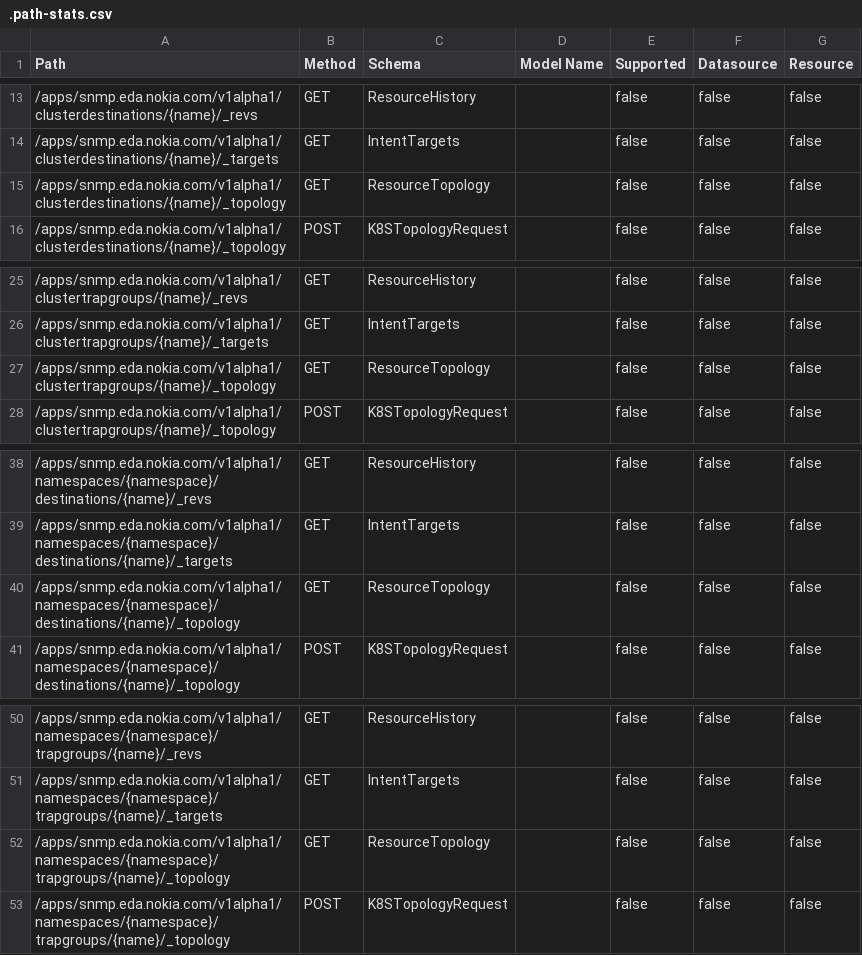
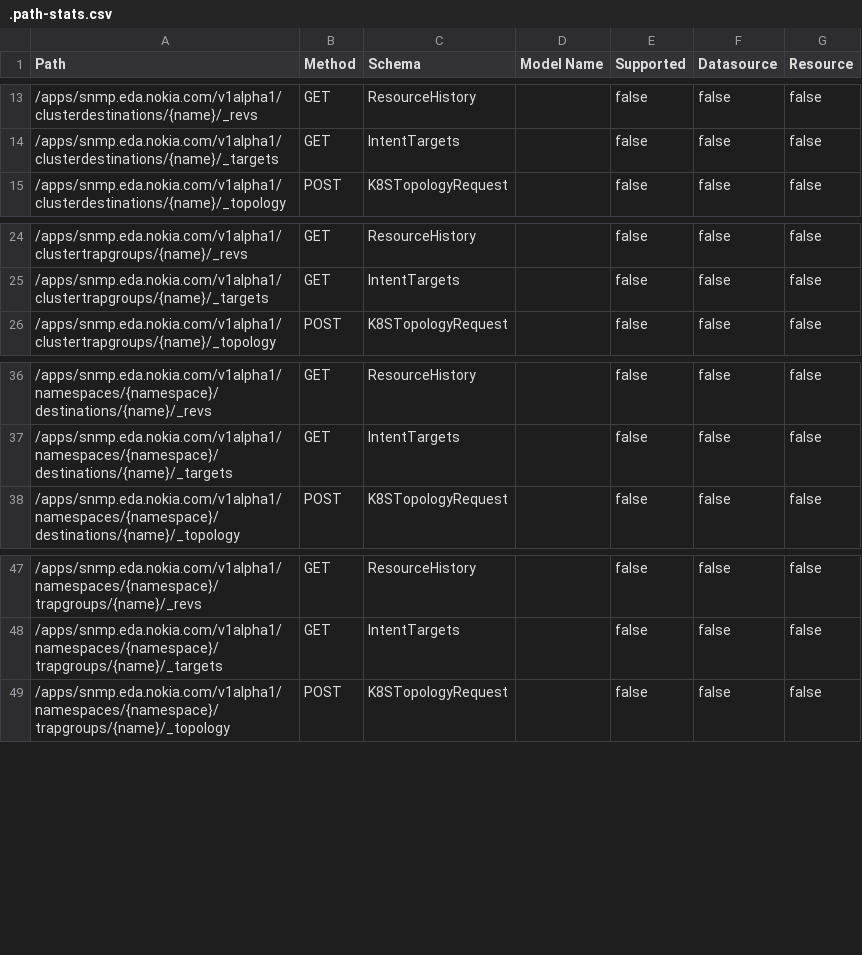
Before and after one commit to nokia-eda/terraform-provider-snmp-v1alpha1, a CSV file: .path-stats.csv, drawn as a sheet; only a part is shown, gaps mark what is left out.

```diff
--- a/.path-stats.csv
+++ b/.path-stats.csv
@@ -14,3 +14,2 @@ Path,Method,Schema,Model Name,Supported,Datasource,Resource
 /apps/snmp.eda.nokia.com/v1alpha1/clusterdestinations/{name}/_targets,GET,IntentTargets,,false,false,false
-/apps/snmp.eda.nokia.com/v1alpha1/clusterdestinations/{name}/_topology,GET,ResourceTopology,,false,false,false
 /apps/snmp.eda.nokia.com/v1alpha1/clusterdestinations/{name}/_topology,POST,K8STopologyRequest,,false,false,false
@@ -26,3 +25,2 @@ Path,Method,Schema,Model Name,Supported,Datasource,Resource
 /apps/snmp.eda.nokia.com/v1alpha1/clustertrapgroups/{name}/_targets,GET,IntentTargets,,false,false,false
-/apps/snmp.eda.nokia.com/v1alpha1/clustertrapgroups/{name}/_topology,GET,ResourceTopology,,false,false,false
 /apps/snmp.eda.nokia.com/v1alpha1/clustertrapgroups/{name}/_topology,POST,K8STopologyRequest,,false,false,false
@@ -39,3 +37,2 @@ Path,Method,Schema,Model Name,Supported,Datasource,Resource
 /apps/snmp.eda.nokia.com/v1alpha1/namespaces/{namespace}/destinations/{name}/_targets,GET,IntentTargets,,false,false,false
-/apps/snmp.eda.nokia.com/v1alpha1/namespaces/{namespace}/destinations/{name}/_topology,GET,ResourceTopology,,false,false,false
 /apps/snmp.eda.nokia.com/v1alpha1/namespaces/{namespace}/destinations/{name}/_topology,POST,K8STopologyRequest,,false,false,false
@@ -51,3 +48,2 @@ Path,Method,Schema,Model Name,Supported,Datasource,Resource
 /apps/snmp.eda.nokia.com/v1alpha1/namespaces/{namespace}/trapgroups/{name}/_targets,GET,IntentTargets,,false,false,false
-/apps/snmp.eda.nokia.com/v1alpha1/namespaces/{namespace}/trapgroups/{name}/_topology,GET,ResourceTopology,,false,false,false
 /apps/snmp.eda.nokia.com/v1alpha1/namespaces/{namespace}/trapgroups/{name}/_topology,POST,K8STopologyRequest,,false,false,false
```
Also changed, not shown: 16 other files.
